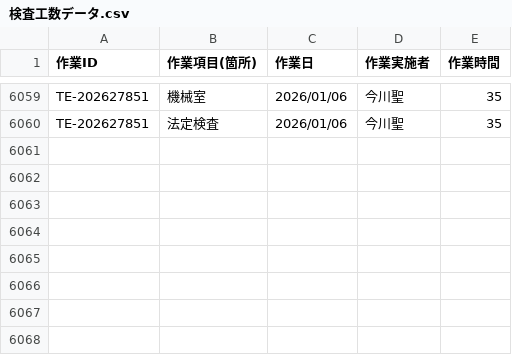
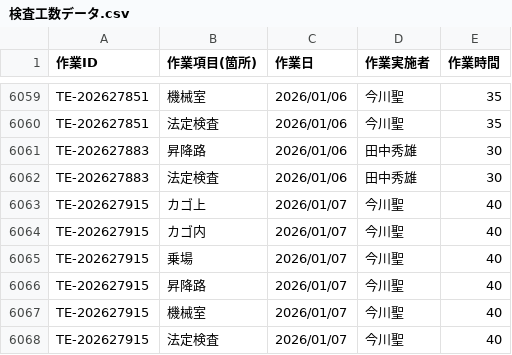
Before and after one commit to otameshi-web/kousu-app, a CSV file: data/検査工数データ.csv, drawn as a sheet; only a part is shown, gaps mark what is left out; the diff names each change by its address in the sheet, - before the commit and + after, or states it on an @@ line.

Commit message:
自動更新: 検査工数データ (2026-01-07 16:05:06)

```diff
--- a/data/検査工数データ.csv
+++ b/data/検査工数データ.csv
+row 6061: TE-202627883 | 昇降路 | 2026/01/06 | 田中秀雄 | 30
+row 6062: TE-202627883 | 法定検査 | 2026/01/06 | 田中秀雄 | 30
+row 6063: TE-202627915 | カゴ上 | 2026/01/07 | 今川聖 | 40
+row 6064: TE-202627915 | カゴ内 | 2026/01/07 | 今川聖 | 40
+row 6065: TE-202627915 | 乗場 | 2026/01/07 | 今川聖 | 40
+row 6066: TE-202627915 | 昇降路 | 2026/01/07 | 今川聖 | 40
+row 6067: TE-202627915 | 機械室 | 2026/01/07 | 今川聖 | 40
+row 6068: TE-202627915 | 法定検査 | 2026/01/07 | 今川聖 | 40
```
